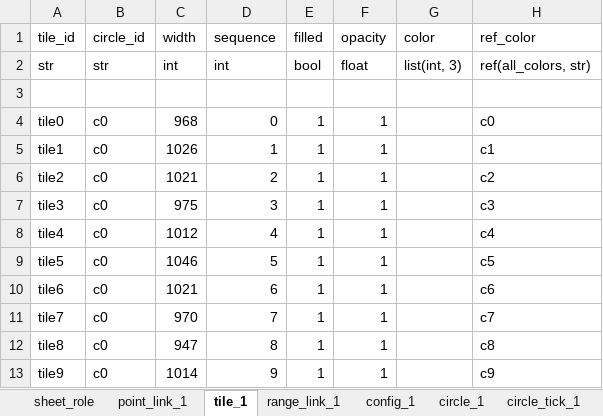
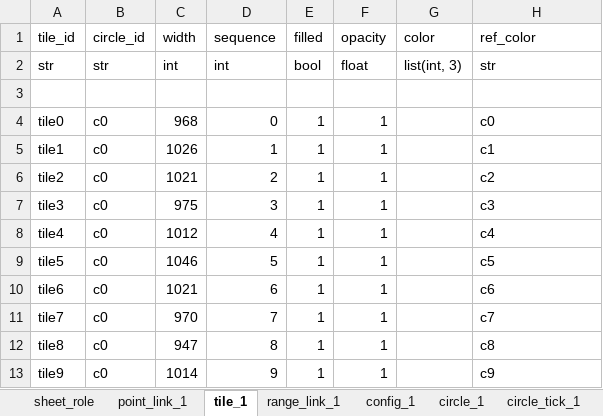
Before and after one commit to huangfeidian/circos, an Excel workbook: data/pi10000.xlsx, sheet tile_1, drawn as a sheet; values as stored, in another font and other column widths than the file's, no borders; the diff names each change by its address in the sheet, - before the commit and + after, or states it on an @@ line.

```diff
--- a/data/pi10000.xlsx (sheet tile_1)
+++ b/data/pi10000.xlsx (sheet tile_1)
-H2 (ref_color): ref(all_colors, str)
+H2 (ref_color): str
```
Also changed, not shown: sheet all_colors, sheet sheet_role, sheet circle_tick_1, sheet range_link_1, sheet circle_1, sheet point_link_1, data/point_track_test.xlsx, data/template.xlsx, 4 other files.
